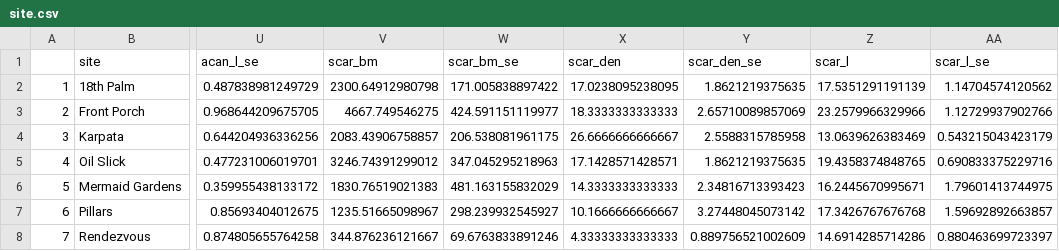
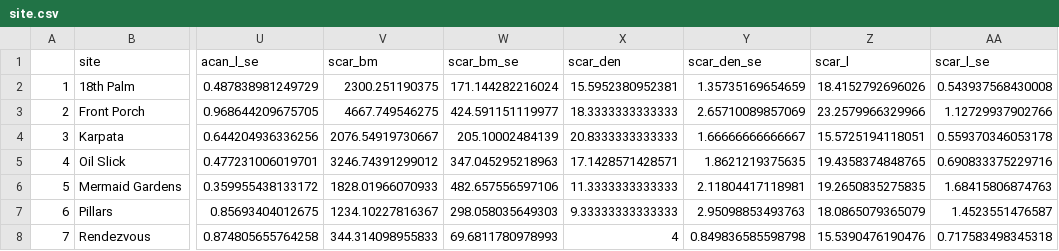
Before and after one commit to molwilson/scarid-behavior, a CSV file: data/site.csv, drawn as a sheet; only a part is shown, gaps mark what is left out; the diff covers the shown part only; the diff names each change by its address in the sheet, - before the commit and + after, or states it on an @@ line.

```diff
--- a/data/site.csv
+++ b/data/site.csv
-V2 (scar_bm): 2300.64912980798
+V2 (scar_bm): 2300.251190375
-W2 (scar_bm_se): 171.005838897422
+W2 (scar_bm_se): 171.144282216024
-X2 (scar_den): 17.0238095238095
+X2 (scar_den): 15.5952380952381
-Y2 (scar_den_se): 1.8621219375635
+Y2 (scar_den_se): 1.35735169654659
-Z2 (scar_l): 17.5351291191139
+Z2 (scar_l): 18.4152792696026
-AA2 (scar_l_se): 1.14704574120562
+AA2 (scar_l_se): 0.543937568430008
-V4 (scar_bm): 2083.43906758857
+V4 (scar_bm): 2076.54919730667
-W4 (scar_bm_se): 206.538081961175
+W4 (scar_bm_se): 205.10002484139
-X4 (scar_den): 26.6666666666667
+X4 (scar_den): 20.8333333333333
-Y4 (scar_den_se): 2.5588315785958
+Y4 (scar_den_se): 1.66666666666667
-Z4 (scar_l): 13.0639626383469
+Z4 (scar_l): 15.5725194118051
-AA4 (scar_l_se): 0.543215043423179
+AA4 (scar_l_se): 0.559370346053178
-V6 (scar_bm): 1830.76519021383
+V6 (scar_bm): 1828.01966070933
-W6 (scar_bm_se): 481.163155832029
+W6 (scar_bm_se): 482.657556597106
-X6 (scar_den): 14.3333333333333
+X6 (scar_den): 11.3333333333333
-Y6 (scar_den_se): 2.34816713393423
+Y6 (scar_den_se): 2.11804417118981
-Z6 (scar_l): 16.2445670995671
+Z6 (scar_l): 19.2650835275835
-AA6 (scar_l_se): 1.79601413744975
+AA6 (scar_l_se): 1.68415806874763
-V7 (scar_bm): 1235.51665098967
+V7 (scar_bm): 1234.10227816367
-W7 (scar_bm_se): 298.239932545927
+W7 (scar_bm_se): 298.058035649303
-X7 (scar_den): 10.1666666666667
+X7 (scar_den): 9.33333333333333
-Y7 (scar_den_se): 3.27448045073142
+Y7 (scar_den_se): 2.95098853493763
-Z7 (scar_l): 17.3426767676768
+Z7 (scar_l): 18.0865079365079
-AA7 (scar_l_se): 1.59692892663857
+AA7 (scar_l_se): 1.4523551476587
-V8 (scar_bm): 344.876236121667
+V8 (scar_bm): 344.314098955833
-W8 (scar_bm_se): 69.6763833891246
+W8 (scar_bm_se): 69.6811780978993
-X8 (scar_den): 4.33333333333333
+X8 (scar_den): 4
-Y8 (scar_den_se): 0.889756521002609
+Y8 (scar_den_se): 0.849836585598798
-Z8 (scar_l): 14.6914285714286
+Z8 (scar_l): 15.5390476190476
-AA8 (scar_l_se): 0.880463699723397
+AA8 (scar_l_se): 0.717583498345318
```
Also changed, not shown: 36 edited cells elsewhere in this file, data/sum_site.csv, data/sum_ss.csv, 6 other files.
